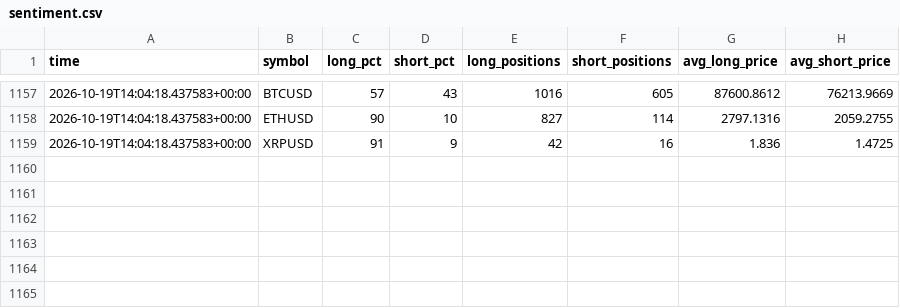
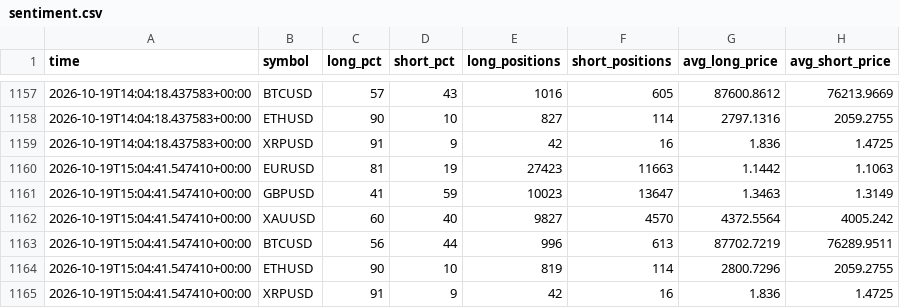
Before and after one commit to thebhujangi/forex-bot, a CSV file: state/sentiment.csv, drawn as a sheet; only a part is shown, gaps mark what is left out; the diff names each change by its address in the sheet, - before the commit and + after, or states it on an @@ line.

```diff
--- a/state/sentiment.csv
+++ b/state/sentiment.csv
+row 1160: 2026-10-19T15:04:41.547410+00:00 | EURUSD | 81 | 19 | 27423 | 11663 | 1.1442 | 1.1063
+row 1161: 2026-10-19T15:04:41.547410+00:00 | GBPUSD | 41 | 59 | 10023 | 13647 | 1.3463 | 1.3149
+row 1162: 2026-10-19T15:04:41.547410+00:00 | XAUUSD | 60 | 40 | 9827 | 4570 | 4372.5564 | 4005.242
+row 1163: 2026-10-19T15:04:41.547410+00:00 | BTCUSD | 56 | 44 | 996 | 613 | 87702.7219 | 76289.9511
+row 1164: 2026-10-19T15:04:41.547410+00:00 | ETHUSD | 90 | 10 | 819 | 114 | 2800.7296 | 2059.2755
+row 1165: 2026-10-19T15:04:41.547410+00:00 | XRPUSD | 91 | 9 | 42 | 16 | 1.836 | 1.4725
```
Also changed, not shown: 1 other file.
